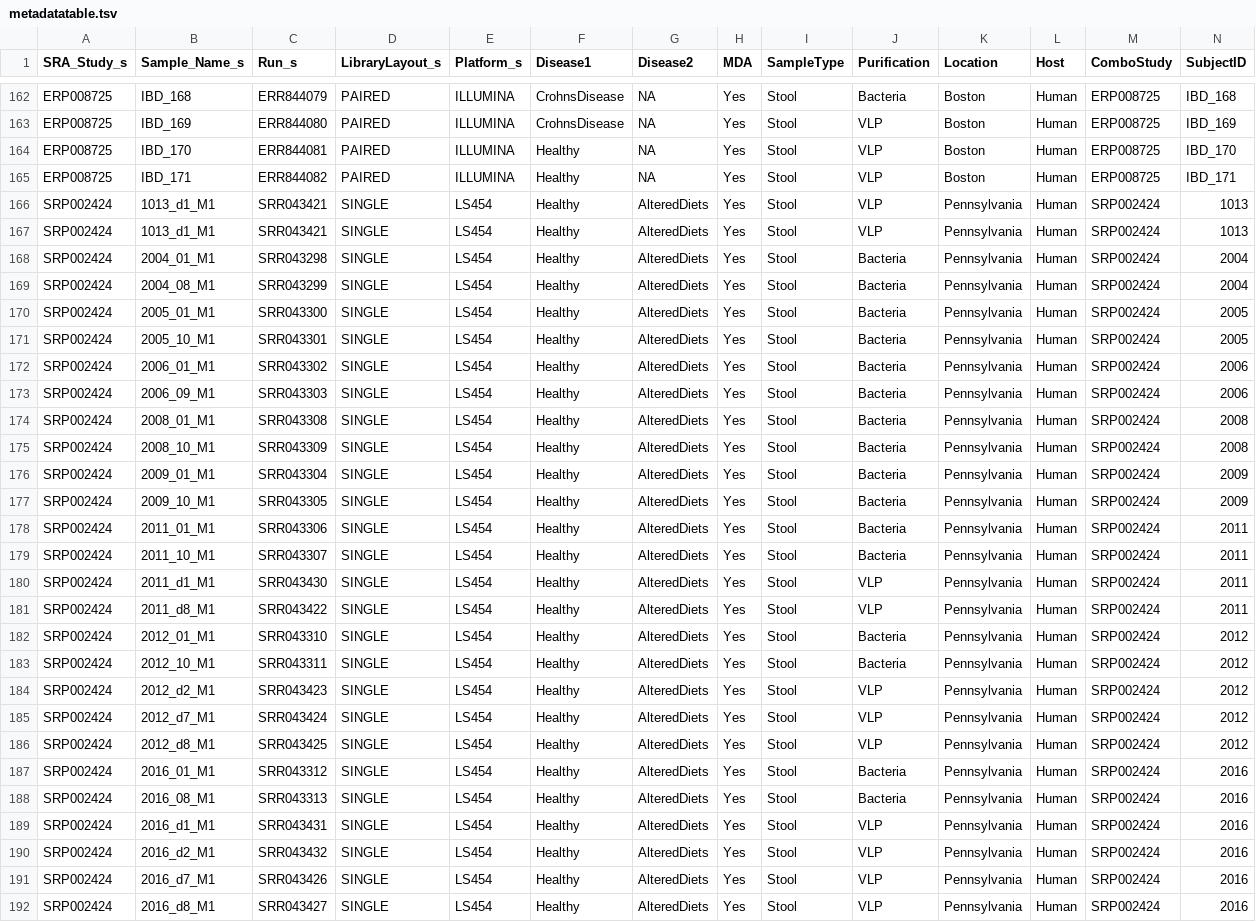
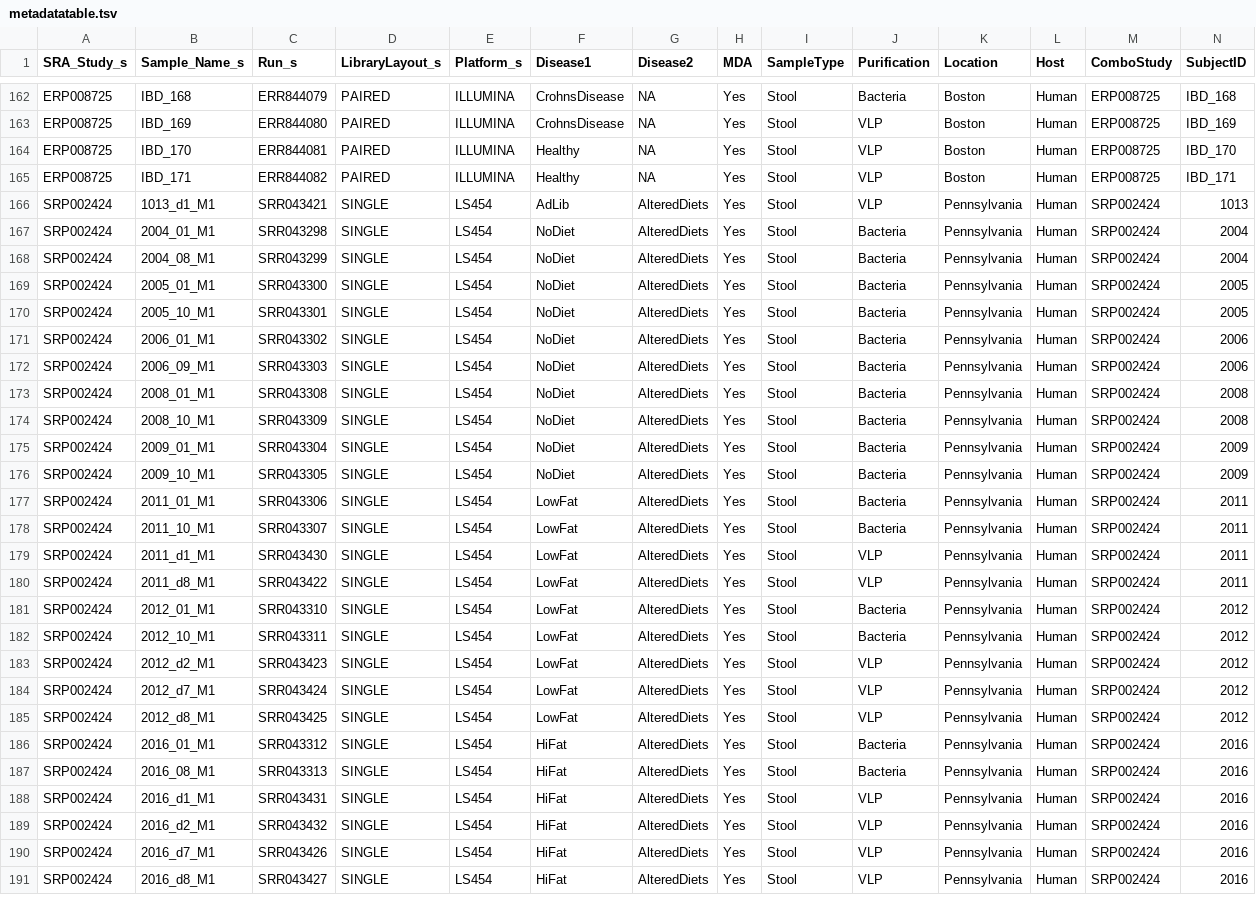
Before and after one commit to SchlossLab/Hannigan_ConjunctisViribus_ploscompbio_2018, a TSV file: data/PublishedDatasets/metadatatable.tsv, drawn as a sheet; only a part is shown, gaps mark what is left out; removed rows and columns are numbered as before the commit, all else as after; rows hold the shown columns only; the diff covers the shown part only; the diff names each change by its address in the sheet, - before the commit and + after, or states it on an @@ line.

Commit message:
Updated metadata with phage diet informaiton.

```diff
--- a/data/PublishedDatasets/metadatatable.tsv
+++ b/data/PublishedDatasets/metadatatable.tsv
-F166 (Disease1): Healthy
+F166 (Disease1): AdLib
-row 167: SRP002424 | 1013_d1_M1 | SRR043421 | SINGLE | LS454 | Healthy | AlteredDiets | Yes | Stool | VLP | Pennsylvania | Human | SRP002424 | 1013
-F167:F176 (Disease1): Healthy
+F167:F176 (Disease1): NoDiet
-F177:F185 (Disease1): Healthy
+F177:F185 (Disease1): LowFat
-F186:F191 (Disease1): Healthy
+F186:F191 (Disease1): HiFat
```
Also changed, not shown: 10 edited cells elsewhere in this file.
